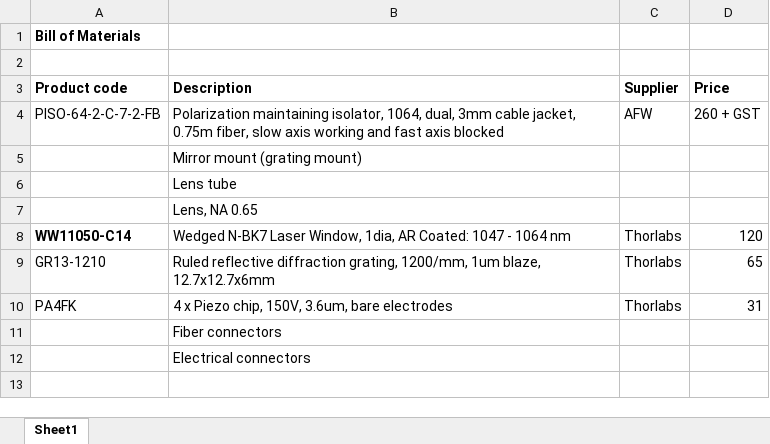
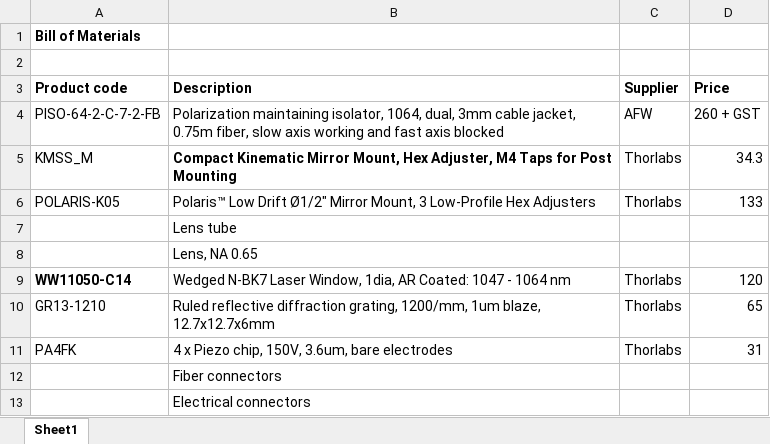
Before and after one commit to spicydonkey/ecdl, an Excel workbook: docs/bom.xlsx, sheet Sheet1, drawn as a sheet; values as stored, in another font and other column widths than the file's, no borders; removed rows and columns are numbered as before the commit, all else as after; the diff names each change by its address in the sheet, - before the commit and + after, or states it on an @@ line.

```diff
--- a/docs/bom.xlsx (sheet Sheet1)
+++ b/docs/bom.xlsx (sheet Sheet1)
-row 5:  | Mirror mount (grating mount)
+row 5: KMSS_M | Compact Kinematic Mirror Mount, Hex Adjuster, M4 Taps for Post Mounting | Thorlabs | 34.3
+row 6: POLARIS-K05 | Polaris™ Low Drift Ø1/2" Mirror Mount, 3 Low-Profile Hex Adjusters | Thorlabs | 133
```
Also changed, not shown: 4 other files.
